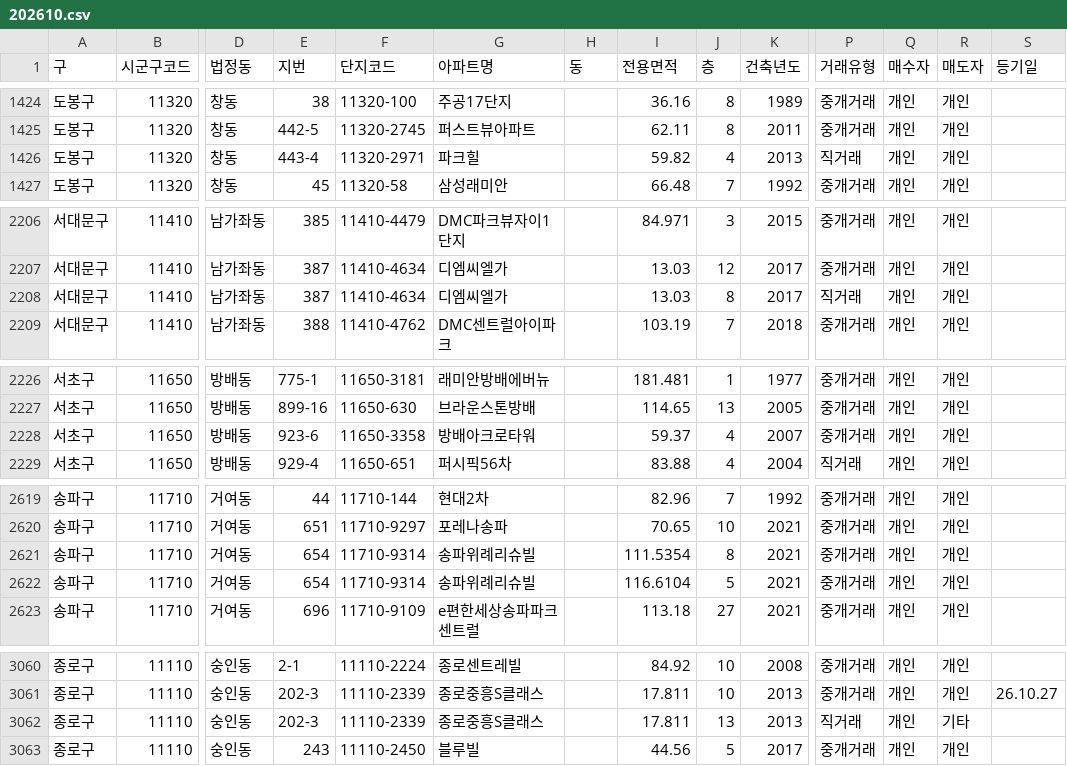
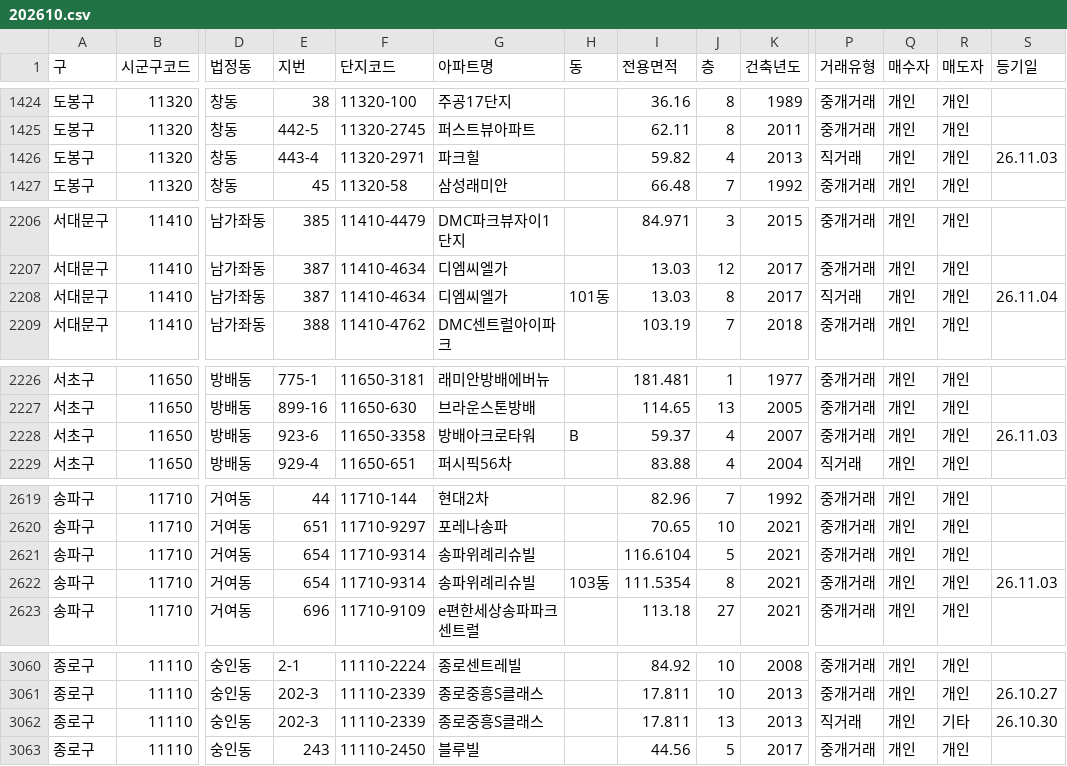
Before and after one commit to mookyol/seoul-apt, a CSV file: data/trades/202610.csv, drawn as a sheet; only a part is shown, gaps mark what is left out; removed rows and columns are numbered as before the commit, all else as after; rows hold the shown columns only; the diff covers the shown part only; the diff names each change by its address in the sheet, - before the commit and + after, or states it on an @@ line.

```diff
--- a/data/trades/202610.csv
+++ b/data/trades/202610.csv
-S1426 (등기일): (empty)
+S1426 (등기일): 26.11.03
-H2208 (동): (empty)
+H2208 (동): 101동
-S2208 (등기일): (empty)
+S2208 (등기일): 26.11.04
-H2228 (동): (empty)
+H2228 (동): B
-S2228 (등기일): (empty)
+S2228 (등기일): 26.11.03
-row 2621: 송파구 | 11710 | 거여동 | 654 | 11710-9314 | 송파위례리슈빌 |  | 111.5354 | 8 | 2021 | 중개거래 | 개인 | 개인
+row 2622: 송파구 | 11710 | 거여동 | 654 | 11710-9314 | 송파위례리슈빌 | 103동 | 111.5354 | 8 | 2021 | 중개거래 | 개인 | 개인 | 26.11.03
-S3062 (등기일): (empty)
+S3062 (등기일): 26.10.30
```
Also changed, not shown: 1 edited cell elsewhere in this file, data/rent/202611.csv, data/trades/202609.csv, 4 other files.
